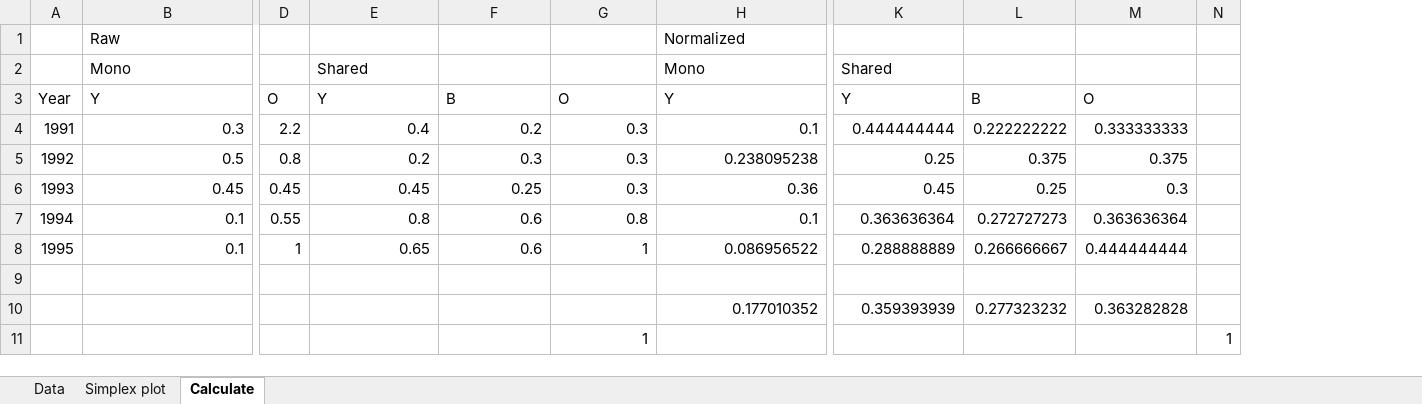
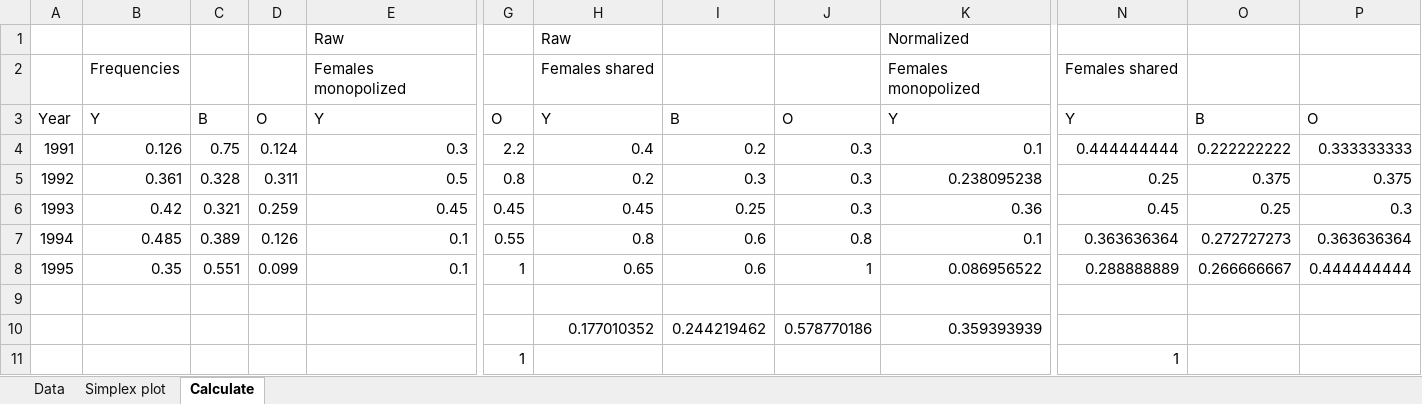
Before and after one commit to richelbilderbeek/EvoTheory2014, an Excel workbook: Ex ET11 - Lizard data.xlsx, sheet Calculate, drawn as a sheet; only a part is shown, gaps mark what is left out; values as stored, in another font and other column widths than the file's, no borders; removed rows and columns are numbered as before the commit, all else as after; rows hold the shown columns only; the diff names each change by its address in the sheet, - before the commit and + after, or states it on an @@ line.

```diff
--- a/Ex ET11 - Lizard data.xlsx (sheet Calculate)
+++ b/Ex ET11 - Lizard data.xlsx (sheet Calculate)
+column B, rows 3-8: Y | 0.126 | 0.361 | 0.42 | 0.485 | 0.35
+column C, rows 3-8: B | 0.75 | 0.328 | 0.321 | 0.389 | 0.551
+column D, rows 3-8: O | 0.124 | 0.311 | 0.259 | 0.126 | 0.099
-column N, empty
-H1: (empty)
+H1: Raw
-row 2:  | Mono |  | Shared |  |  | Mono | Shared
+row 2:  | Frequencies |  |  | Females monopolized |  | Females shared |  |  | Females monopolized | Females shared
-row 10:  |  |  |  |  |  | 0.177010352 | 0.359393939 | 0.277323232 | 0.363282828
-row 11:  |  |  |  |  | 1 |  |  |  |  | 1
+row 10:  |  |  |  |  |  | 0.177010352 | 0.244219462 | 0.578770186 | 0.359393939
+row 11:  |  |  |  |  | 1 |  |  |  |  | 1
```
Also changed, not shown: formulas that keep their value, charts or pictures, 8 other files.
